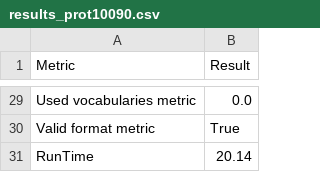
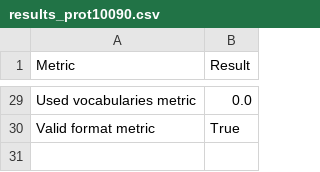
Before and after one commit to tecnomod-um/oquare-kg, a CSV file: evaluation/results/prot/results_prot10090.csv, drawn as a sheet; only a part is shown, gaps mark what is left out.

Commit message:
gene and prot graphs evaluation

```diff
--- a/evaluation/results/prot/results_prot10090.csv
+++ b/evaluation/results/prot/results_prot10090.csv
@@ -30,2 +30 @@ Used vocabularies metric,0.0
 Valid format metric,True
-RunTime,20.14
```
Also changed, not shown: 4 other files.
